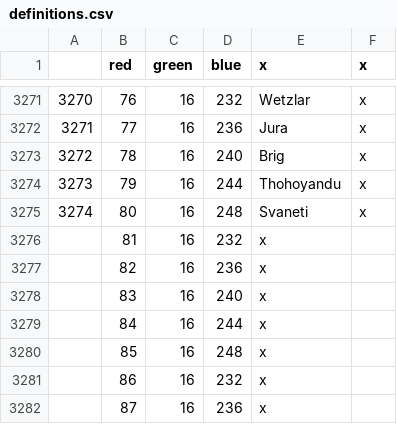
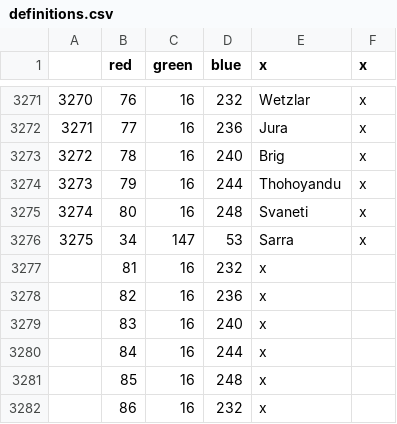
Before and after one commit to TacoShark/pleasing-provinces, a CSV file: map/definitions.csv, drawn as a sheet; only a part is shown, gaps mark what is left out; the shorter side is filled out with more unchanged rows; the diff names each change by its address in the sheet, - before the commit and + after, or states it on an @@ line.

Commit message:
Sarra

```diff
--- a/map/definitions.csv
+++ b/map/definitions.csv
+row 3276: 3275 | 34 | 147 | 53 | Sarra | x
```
